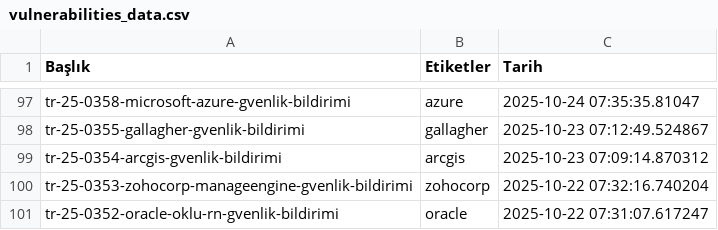
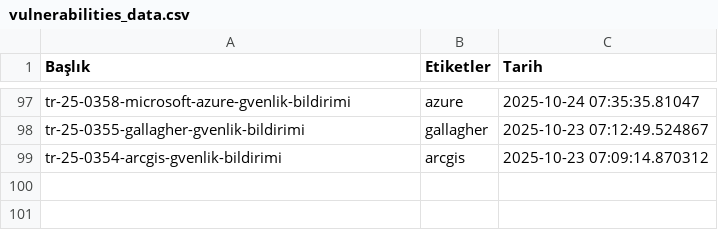
Before and after one commit to emregulerr/usom-zafiyet-panosu, a CSV file: output/vulnerabilities_data.csv, drawn as a sheet; only a part is shown, gaps mark what is left out; the diff names each change by its address in the sheet, - before the commit and + after, or states it on an @@ line.

```diff
--- a/output/vulnerabilities_data.csv
+++ b/output/vulnerabilities_data.csv
-row 100: tr-25-0353-zohocorp-manageengine-gvenlik-bildirimi | zohocorp | 2025-10-22 07:32:16.740204
-row 101: tr-25-0352-oracle-oklu-rn-gvenlik-bildirimi | oracle | 2025-10-22 07:31:07.617247
```
Also changed, not shown: 3 other files.
